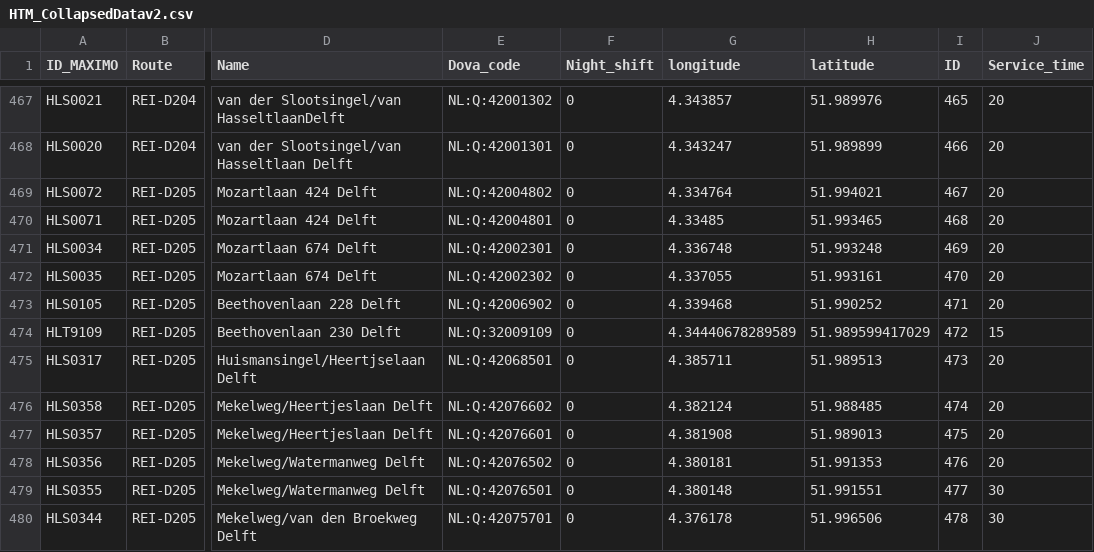
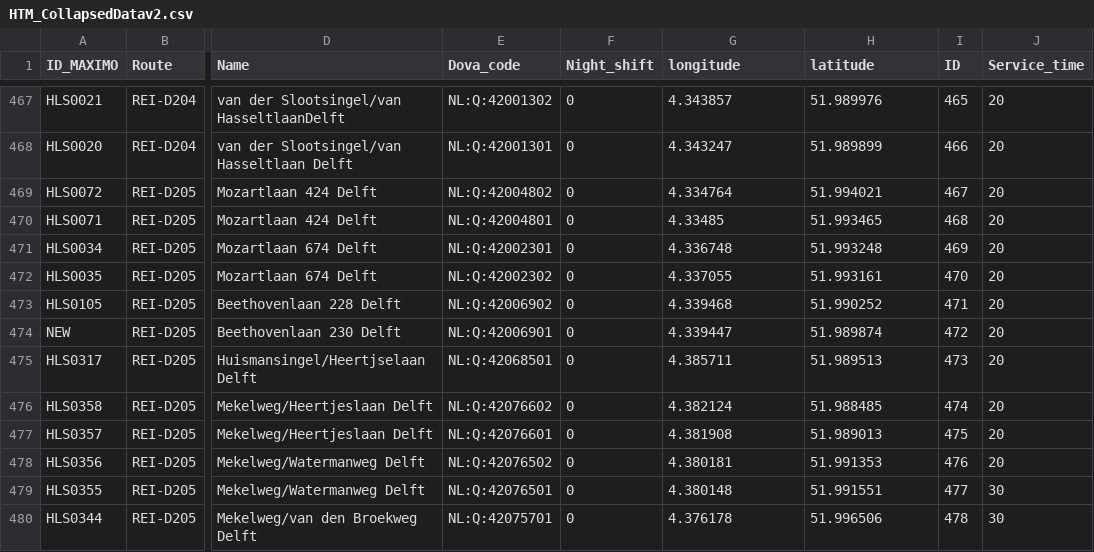
Before and after one commit to torzsokb/HTM_Seminar, a CSV file: data/inputs/cleaned/HTM_CollapsedDatav2.csv, drawn as a sheet; only a part is shown, gaps mark what is left out; the diff names each change by its address in the sheet, - before the commit and + after, or states it on an @@ line.

```diff
--- a/data/inputs/cleaned/HTM_CollapsedDatav2.csv
+++ b/data/inputs/cleaned/HTM_CollapsedDatav2.csv
-A474 (ID_MAXIMO): HLT9109
+A474 (ID_MAXIMO): NEW
-E474 (Dova_code): NL:Q:32009109
+E474 (Dova_code): NL:Q:42006901
-G474 (longitude): 4.34440678289589
+G474 (longitude): 4.339447
-H474 (latitude): 51.989599417029
+H474 (latitude): 51.989874
-J474 (Service_time): 15
+J474 (Service_time): 20
```
Also changed, not shown: 15 other files.
